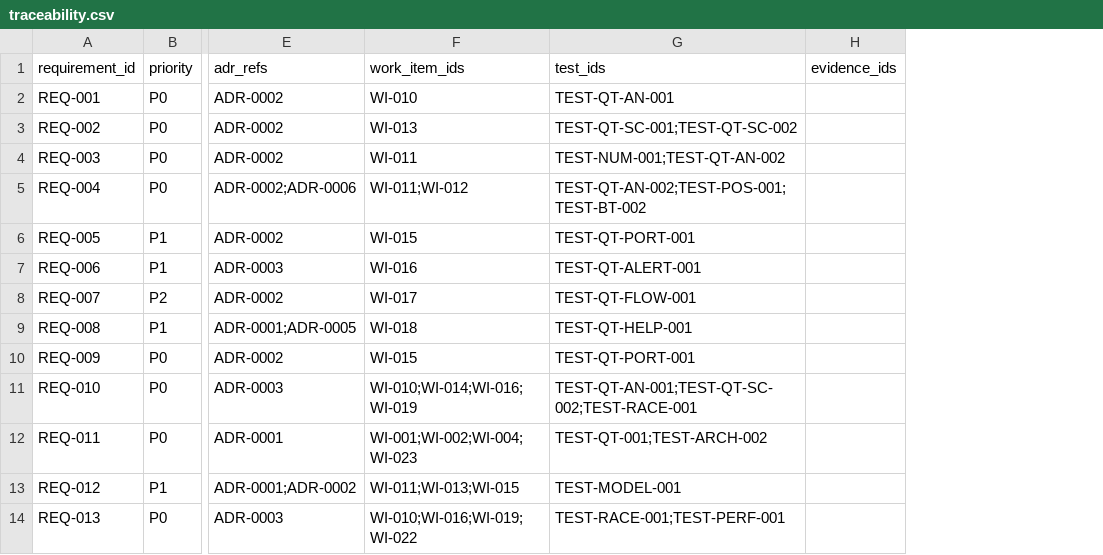
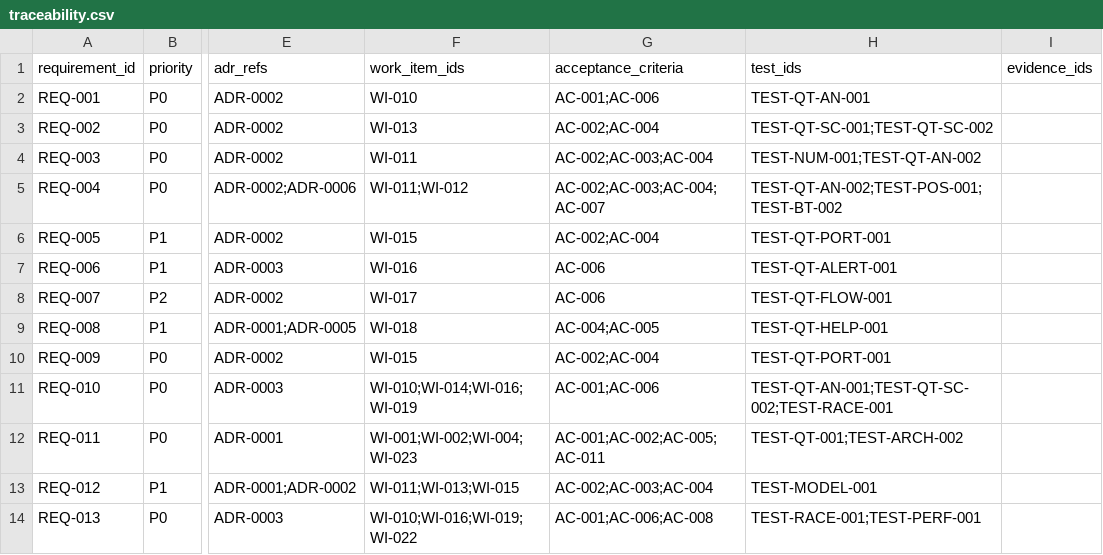
Before and after one commit to liluyang1999/stock-advisor, a CSV file: loop/quality/traceability.csv, drawn as a sheet; only a part is shown, gaps mark what is left out; the diff names each change by its address in the sheet, - before the commit and + after, or states it on an @@ line.

Commit message:
loop: trace acceptance criteria in the canonical traceability file

```diff
--- a/loop/quality/traceability.csv
+++ b/loop/quality/traceability.csv
+column G (acceptance_criteria), rows 2-14: AC-001;AC-006 | AC-002;AC-004 | AC-002;AC-003;AC-004 | AC-002;AC-003;AC-004;AC-007 | AC-002;AC-004 | AC-006 | AC-006 | AC-004;AC-005 | AC-002;AC-004 | AC-001;AC-006 | AC-001;AC-002;AC-005;AC-011 | AC-002;AC-003;AC-004 | AC-001;AC-006;AC-008
```
Also changed, not shown: 3 other files.
